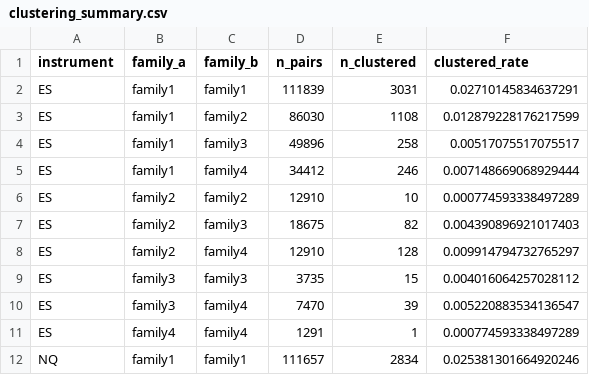
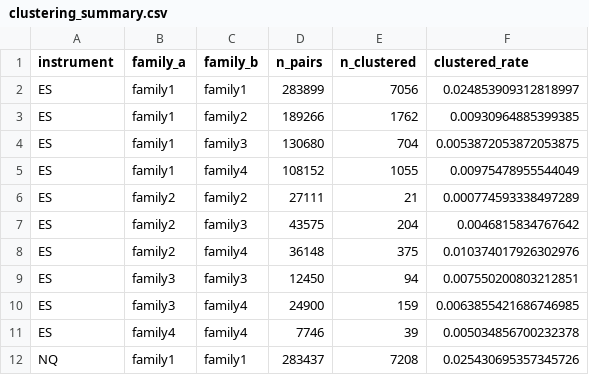
Before and after one commit to dylankazakovas93-dev/vwap, a CSV file: research/cash_open_levels/reports/tables/clustering_summary.csv, drawn as a sheet; only a part is shown; the diff covers the shown part only.

```diff
--- a/research/cash_open_levels/reports/tables/clustering_summary.csv
+++ b/research/cash_open_levels/reports/tables/clustering_summary.csv
@@ -1,12 +1,12 @@
 instrument,family_a,family_b,n_pairs,n_clustered,clustered_rate
-ES,family1,family1,111839,3031,0.02710145834637291
-ES,family1,family2,86030,1108,0.012879228176217599
-ES,family1,family3,49896,258,0.00517075517075517
-ES,family1,family4,34412,246,0.007148669068929444
-ES,family2,family2,12910,10,0.000774593338497289
-ES,family2,family3,18675,82,0.004390896921017403
-ES,family2,family4,12910,128,0.009914794732765297
-ES,family3,family3,3735,15,0.004016064257028112
-ES,family3,family4,7470,39,0.005220883534136547
-ES,family4,family4,1291,1,0.000774593338497289
-NQ,family1,family1,111657,2834,0.025381301664920246
+ES,family1,family1,283899,7056,0.024853909312818997
+ES,family1,family2,189266,1762,0.00930964885399385
+ES,family1,family3,130680,704,0.0053872053872053875
+ES,family1,family4,108152,1055,0.00975478955544049
+ES,family2,family2,27111,21,0.000774593338497289
+ES,family2,family3,43575,204,0.0046815834767642
+ES,family2,family4,36148,375,0.010374017926302976
+ES,family3,family3,12450,94,0.007550200803212851
+ES,family3,family4,24900,159,0.0063855421686746985
+ES,family4,family4,7746,39,0.005034856700232378
+NQ,family1,family1,283437,7208,0.025430695357345726
```
Also changed, not shown: 26 edited cells elsewhere in this file, research/cash_open_levels/RUN_REGISTRY.csv, research/cash_open_levels/reports/tables/level_counts.csv, 10 other files.
